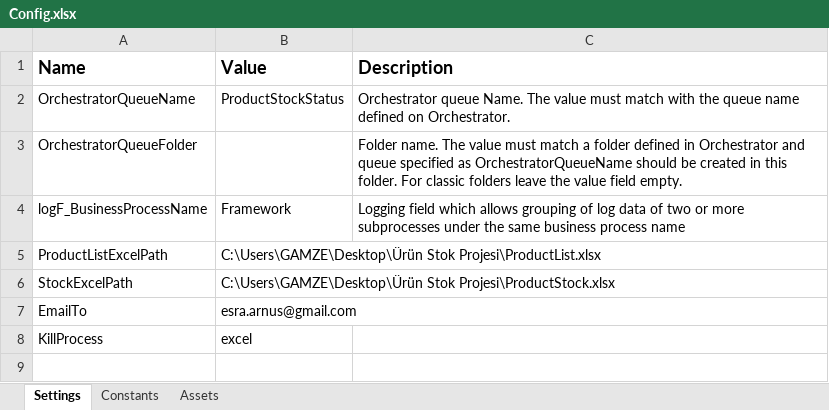
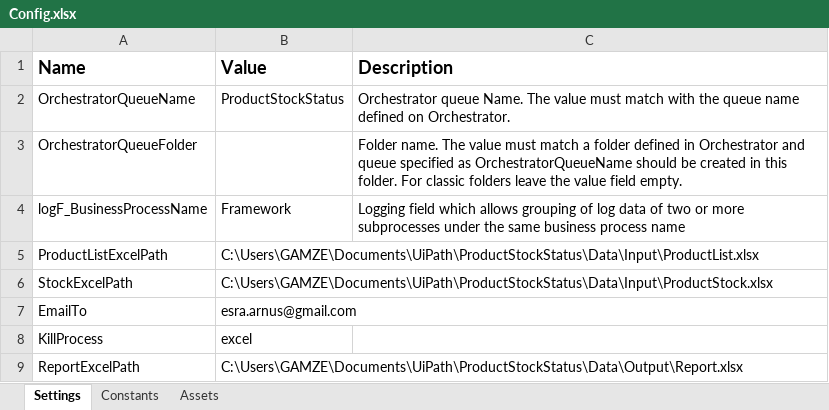
Before and after one commit to esraarnusaslan/ProductStockStatusWithREF, an Excel workbook: Data/Config.xlsx, sheet Settings, drawn as a sheet; values as stored, in another font and other column widths than the file's, no borders; the diff names each change by its address in the sheet, - before the commit and + after, or states it on an @@ line.

Commit message:
process data edited

```diff
--- a/Data/Config.xlsx (sheet Settings)
+++ b/Data/Config.xlsx (sheet Settings)
-B5 (Value): C:\Users\GAMZE\Desktop\Ürün Stok Projesi\ProductList.xlsx
+B5 (Value): C:\Users\GAMZE\Documents\UiPath\ProductStockStatus\Data\Input\ProductList.xlsx
-B6 (Value): C:\Users\GAMZE\Desktop\Ürün Stok Projesi\ProductStock.xlsx
+B6 (Value): C:\Users\GAMZE\Documents\UiPath\ProductStockStatus\Data\Input\ProductStock.xlsx
+row 9: ReportExcelPath | C:\Users\GAMZE\Documents\UiPath\ProductStockStatus\Data\Output\Report.xlsx
```
Also changed, not shown: 8 other files.
